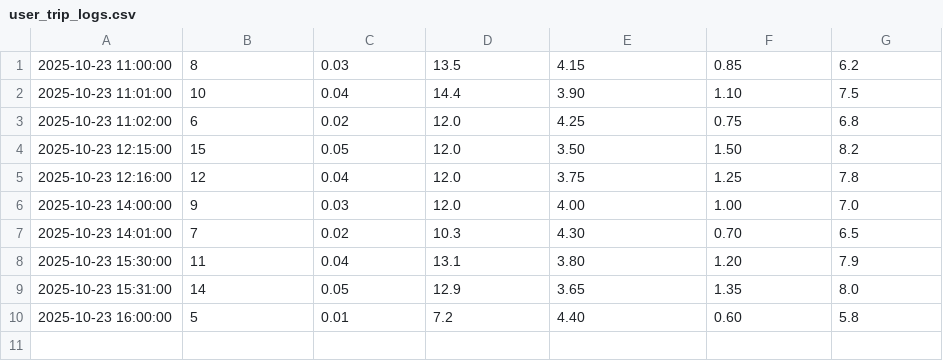
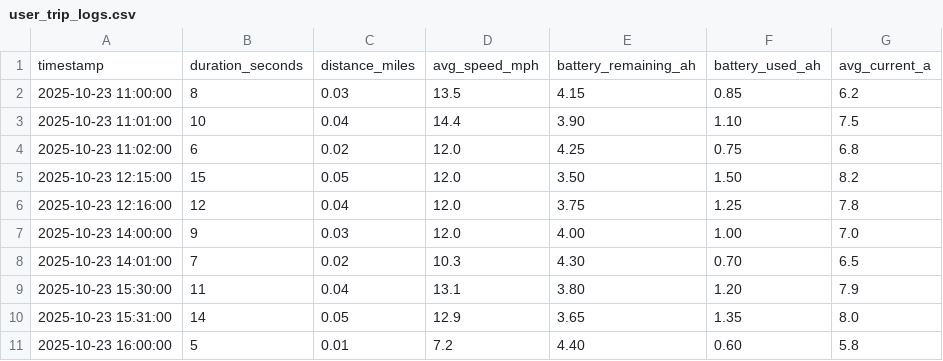
Before and after one commit to ersozekrem/wheelchair-dashboard, a CSV file: data/user_trip_logs.csv, drawn as a sheet.

Commit message:
Add header to user_trip_logs.csv
Added header row for trip log data.

```diff
--- a/data/user_trip_logs.csv
+++ b/data/user_trip_logs.csv
@@ -1 +1,2 @@
+timestamp,duration_seconds,distance_miles,avg_speed_mph,battery_remaining_ah,battery_used_ah,avg_current_a
 2025-10-23 11:00:00,8,0.03,13.5,4.15,0.85,6.2
```
